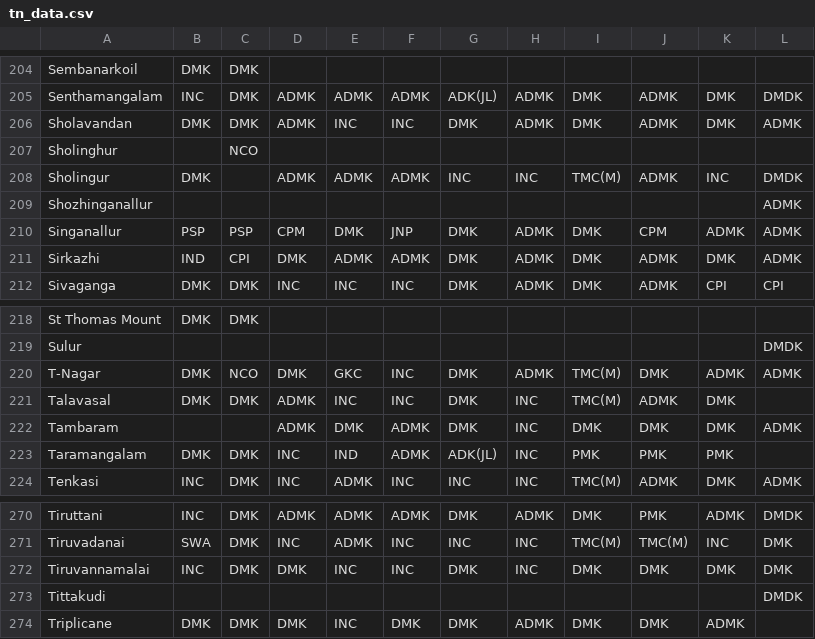
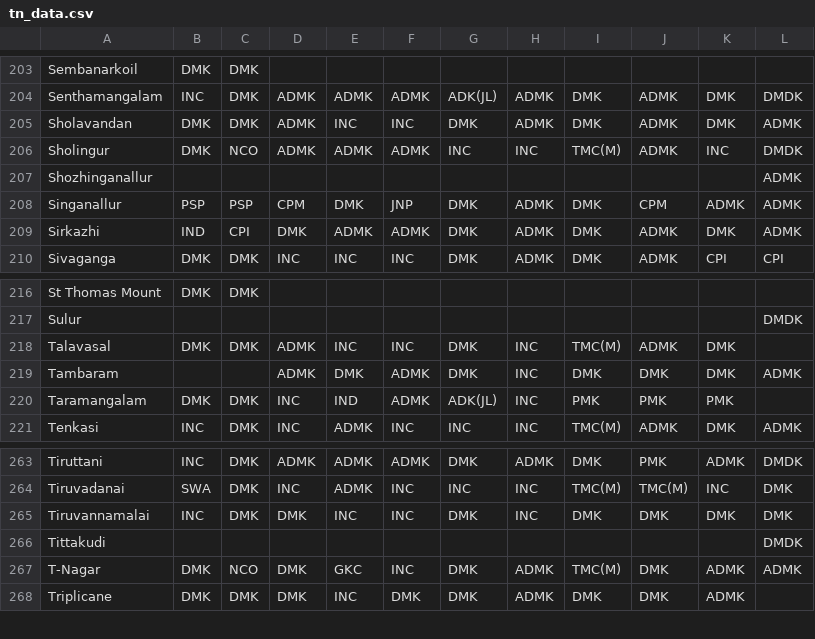
Before and after one commit to Data-Analytics/data-analytics.github.io, a CSV file: Election_Data/tn_data.csv, drawn as a sheet; only a part is shown, gaps mark what is left out; the diff covers the shown part only.

```diff
--- a/Election_Data/tn_data.csv
+++ b/Election_Data/tn_data.csv
@@ -206,4 +205,3 @@ Senthamangalam,INC,DMK,ADMK,ADMK,ADMK,ADK(JL),ADMK,DMK,ADMK,DMK,DMDK
 Sholavandan,DMK,DMK,ADMK,INC,INC,DMK,ADMK,DMK,ADMK,DMK,ADMK
-Sholinghur,,NCO,,,,,,,,,
-Sholingur,DMK,,ADMK,ADMK,ADMK,INC,INC,TMC(M),ADMK,INC,DMDK
+Sholingur,DMK,NCO,ADMK,ADMK,ADMK,INC,INC,TMC(M),ADMK,INC,DMDK
 Shozhinganallur,,,,,,,,,,,ADMK
@@ -219,3 +217,2 @@ St Thomas Mount,DMK,DMK,,,,,,,,,
 Sulur,,,,,,,,,,,DMDK
-T-Nagar,DMK,NCO,DMK,GKC,INC,DMK,ADMK,TMC(M),DMK,ADMK,ADMK
 Talavasal,DMK,DMK,ADMK,INC,INC,DMK,INC,TMC(M),ADMK,DMK,
@@ -273,2 +266,3 @@ Tiruvannamalai,INC,DMK,DMK,INC,INC,DMK,INC,DMK,DMK,DMK,DMK
 Tittakudi,,,,,,,,,,,DMDK
+T-Nagar,DMK,NCO,DMK,GKC,INC,DMK,ADMK,TMC(M),DMK,ADMK,ADMK
 Triplicane,DMK,DMK,DMK,INC,DMK,DMK,ADMK,DMK,DMK,ADMK,
```
Also changed, not shown: 5 removed rows, 1 moved row and 6 edited cells elsewhere in this file, Election_Data/pondi_data.csv, 2 other files.
